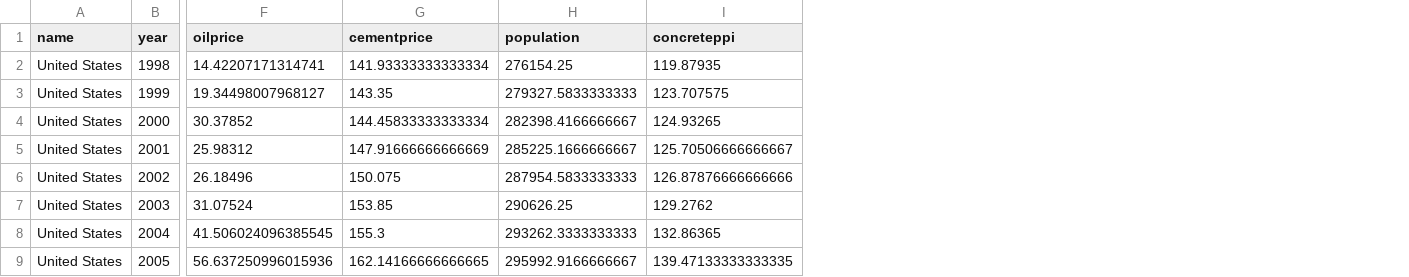
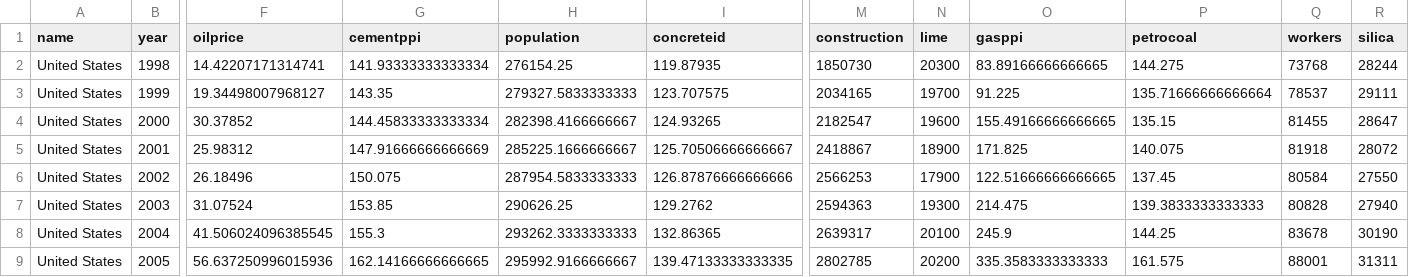
Before and after one commit to youcefchahboun/cementresearch, a CSV file: yuhanstuff/combinedata.csv, drawn as a sheet; only a part is shown, gaps mark what is left out; the diff names each change by its address in the sheet, - before the commit and + after, or states it on an @@ line.

Commit message:
commit add data

```diff
--- a/yuhanstuff/combinedata.csv
+++ b/yuhanstuff/combinedata.csv
+column M (construction), rows 2-9: 1850730 | 2034165 | 2182547 | 2418867 | 2566253 | 2594363 | 2639317 | 2802785
+column N (lime), rows 2-9: 20300 | 19700 | 19600 | 18900 | 17900 | 19300 | 20100 | 20200
+column O (gasppi), rows 2-9: 83.89166666666665 | 91.225 | 155.49166666666665 | 171.825 | 122.51666666666665 | 214.475 | 245.9 | 335.3583333333333
+column P (petrocoal), rows 2-9: 144.275 | 135.71666666666664 | 135.15 | 140.075 | 137.45 | 139.3833333333333 | 144.25 | 161.575
+column Q (workers), rows 2-9: 73768 | 78537 | 81455 | 81918 | 80584 | 80828 | 83678 | 88001
+column R (silica), rows 2-9: 28244 | 29111 | 28647 | 28072 | 27550 | 27940 | 30190 | 31311
-G1: cementprice
+G1: cementppi
-I1: concreteppi
+I1: concreteid
```
Also changed, not shown: 2 other files.
